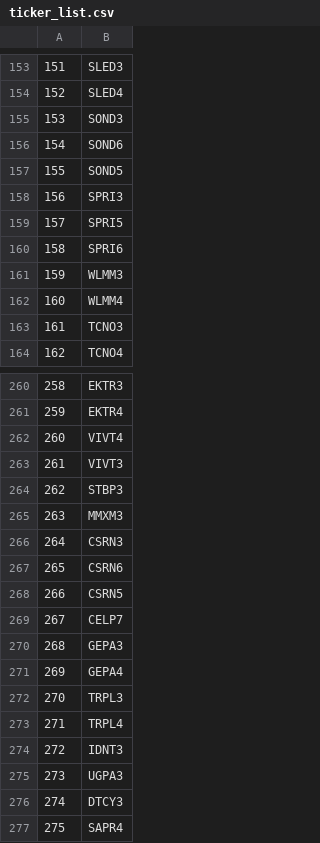
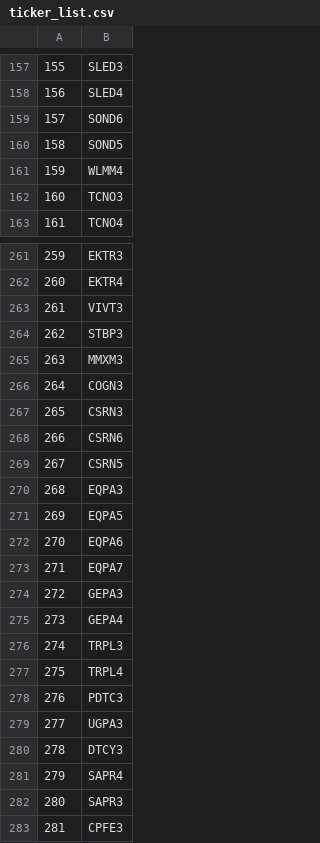
Before and after one commit to vitorbdiniz/jensen-alpha-fia, a CSV file: data/ticker_list.csv, drawn as a sheet; only a part is shown, gaps mark what is left out; the shorter side is filled out with more unchanged rows; removed rows and columns are numbered as before the commit, all else as after; the diff covers the shown part only; the diff names each change by its address in the sheet, - before the commit and + after, or states it on an @@ line.

```diff
--- a/data/ticker_list.csv
+++ b/data/ticker_list.csv
@@ column A renumbered between rows 13 and 438 @@
-row 155: 153 | SOND3
-row 158: 156 | SPRI3
-row 159: 157 | SPRI5
-row 160: 158 | SPRI6
-row 161: 159 | WLMM3
-row 262: 260 | VIVT4
+row 266: 264 | COGN3
-B270: CELP7
+B270: EQPA3
+row 271: 269 | EQPA5
+row 272: 270 | EQPA6
+row 273: 271 | EQPA7
-B278: IDNT3
+B278: PDTC3
```
Also changed, not shown: 70 added rows, 14 removed rows and 1 edited cell elsewhere in this file, data/criterios/amostra_aprovada.csv, data/criterios/criterio_liquidez_minima.csv, 48 other files.
